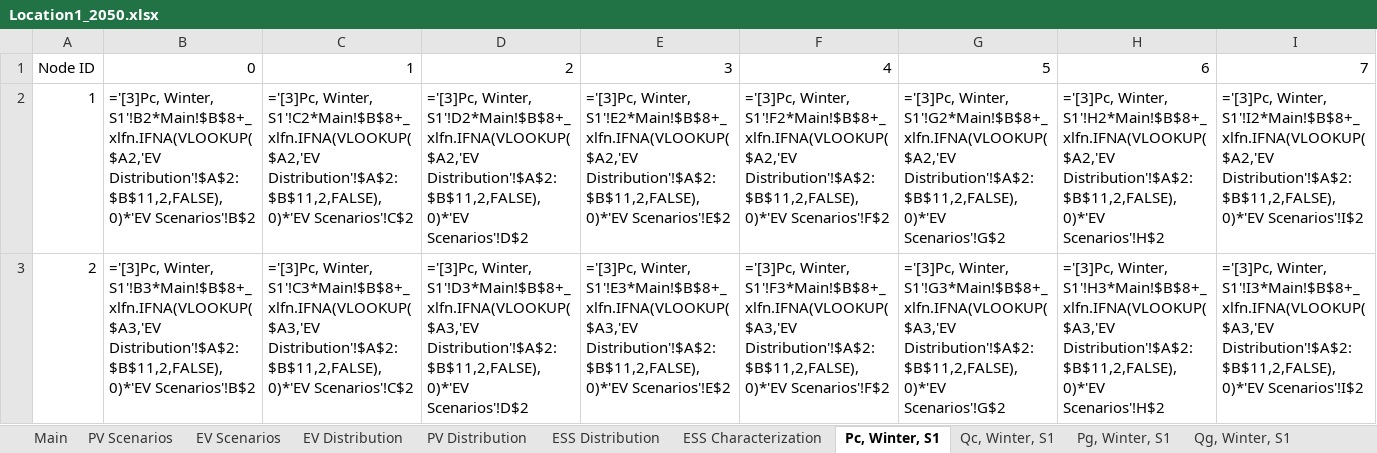
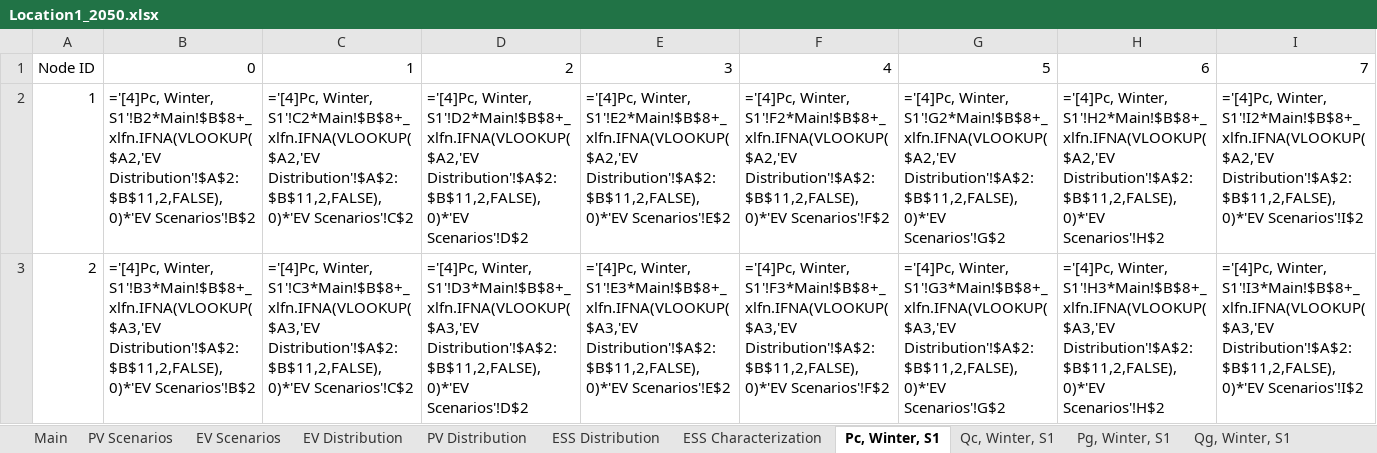
Before and after one commit to ATTEST-project/shared-resource-planning, an Excel workbook: data/Simulations/HR1_2/Location1/Location1_2050.xlsx, sheet Pc, Winter, S1, drawn as a sheet; only a part is shown; values as stored, in another font and other column widths than the file's, no borders; formulas are shown in place of their values; the diff covers the shown part only; the diff names each change by its address in the sheet, - before the commit and + after, or states it on an @@ line.

```diff
--- a/data/Simulations/HR1_2/Location1/Location1_2050.xlsx (sheet Pc, Winter, S1)
+++ b/data/Simulations/HR1_2/Location1/Location1_2050.xlsx (sheet Pc, Winter, S1)
-B2: ='[3]Pc, Winter, S1'!B2*Main!$B$8+_xlfn.IFNA(VLOOKUP($A2,'EV…
+B2: ='[4]Pc, Winter, S1'!B2*Main!$B$8+_xlfn.IFNA(VLOOKUP($A2,'EV…
-C2: ='[3]Pc, Winter, S1'!C2*Main!$B$8+_xlfn.IFNA(VLOOKUP($A2,'EV…
+C2: ='[4]Pc, Winter, S1'!C2*Main!$B$8+_xlfn.IFNA(VLOOKUP($A2,'EV…
-D2: ='[3]Pc, Winter, S1'!D2*Main!$B$8+_xlfn.IFNA(VLOOKUP($A2,'EV…
+D2: ='[4]Pc, Winter, S1'!D2*Main!$B$8+_xlfn.IFNA(VLOOKUP($A2,'EV…
-E2: ='[3]Pc, Winter, S1'!E2*Main!$B$8+_xlfn.IFNA(VLOOKUP($A2,'EV…
+E2: ='[4]Pc, Winter, S1'!E2*Main!$B$8+_xlfn.IFNA(VLOOKUP($A2,'EV…
-F2: ='[3]Pc, Winter, S1'!F2*Main!$B$8+_xlfn.IFNA(VLOOKUP($A2,'EV…
+F2: ='[4]Pc, Winter, S1'!F2*Main!$B$8+_xlfn.IFNA(VLOOKUP($A2,'EV…
-G2: ='[3]Pc, Winter, S1'!G2*Main!$B$8+_xlfn.IFNA(VLOOKUP($A2,'EV…
+G2: ='[4]Pc, Winter, S1'!G2*Main!$B$8+_xlfn.IFNA(VLOOKUP($A2,'EV…
-H2: ='[3]Pc, Winter, S1'!H2*Main!$B$8+_xlfn.IFNA(VLOOKUP($A2,'EV…
+H2: ='[4]Pc, Winter, S1'!H2*Main!$B$8+_xlfn.IFNA(VLOOKUP($A2,'EV…
-I2: ='[3]Pc, Winter, S1'!I2*Main!$B$8+_xlfn.IFNA(VLOOKUP($A2,'EV…
+I2: ='[4]Pc, Winter, S1'!I2*Main!$B$8+_xlfn.IFNA(VLOOKUP($A2,'EV…
-B3: ='[3]Pc, Winter, S1'!B3*Main!$B$8+_xlfn.IFNA(VLOOKUP($A3,'EV…
+B3: ='[4]Pc, Winter, S1'!B3*Main!$B$8+_xlfn.IFNA(VLOOKUP($A3,'EV…
-C3: ='[3]Pc, Winter, S1'!C3*Main!$B$8+_xlfn.IFNA(VLOOKUP($A3,'EV…
+C3: ='[4]Pc, Winter, S1'!C3*Main!$B$8+_xlfn.IFNA(VLOOKUP($A3,'EV…
-D3: ='[3]Pc, Winter, S1'!D3*Main!$B$8+_xlfn.IFNA(VLOOKUP($A3,'EV…
+D3: ='[4]Pc, Winter, S1'!D3*Main!$B$8+_xlfn.IFNA(VLOOKUP($A3,'EV…
-E3: ='[3]Pc, Winter, S1'!E3*Main!$B$8+_xlfn.IFNA(VLOOKUP($A3,'EV…
+E3: ='[4]Pc, Winter, S1'!E3*Main!$B$8+_xlfn.IFNA(VLOOKUP($A3,'EV…
-F3: ='[3]Pc, Winter, S1'!F3*Main!$B$8+_xlfn.IFNA(VLOOKUP($A3,'EV…
+F3: ='[4]Pc, Winter, S1'!F3*Main!$B$8+_xlfn.IFNA(VLOOKUP($A3,'EV…
-G3: ='[3]Pc, Winter, S1'!G3*Main!$B$8+_xlfn.IFNA(VLOOKUP($A3,'EV…
+G3: ='[4]Pc, Winter, S1'!G3*Main!$B$8+_xlfn.IFNA(VLOOKUP($A3,'EV…
-H3: ='[3]Pc, Winter, S1'!H3*Main!$B$8+_xlfn.IFNA(VLOOKUP($A3,'EV…
+H3: ='[4]Pc, Winter, S1'!H3*Main!$B$8+_xlfn.IFNA(VLOOKUP($A3,'EV…
-I3: ='[3]Pc, Winter, S1'!I3*Main!$B$8+_xlfn.IFNA(VLOOKUP($A3,'EV…
+I3: ='[4]Pc, Winter, S1'!I3*Main!$B$8+_xlfn.IFNA(VLOOKUP($A3,'EV…
```
Also changed, not shown: 560 edited cells elsewhere in this sheet, sheet Qc, Winter, S1, sheet Qc, Summer, S1, sheet CostFlex, Winter, sheet CostFlex, Summer, sheet Pc, Summer, S1, sheet ESS Distribution, data/Simulations/HR1_2/Location1/Location1_2030.xlsx, data/Simulations/HR1_2/Location1/Location1_2040.xlsx, 29 other files.
